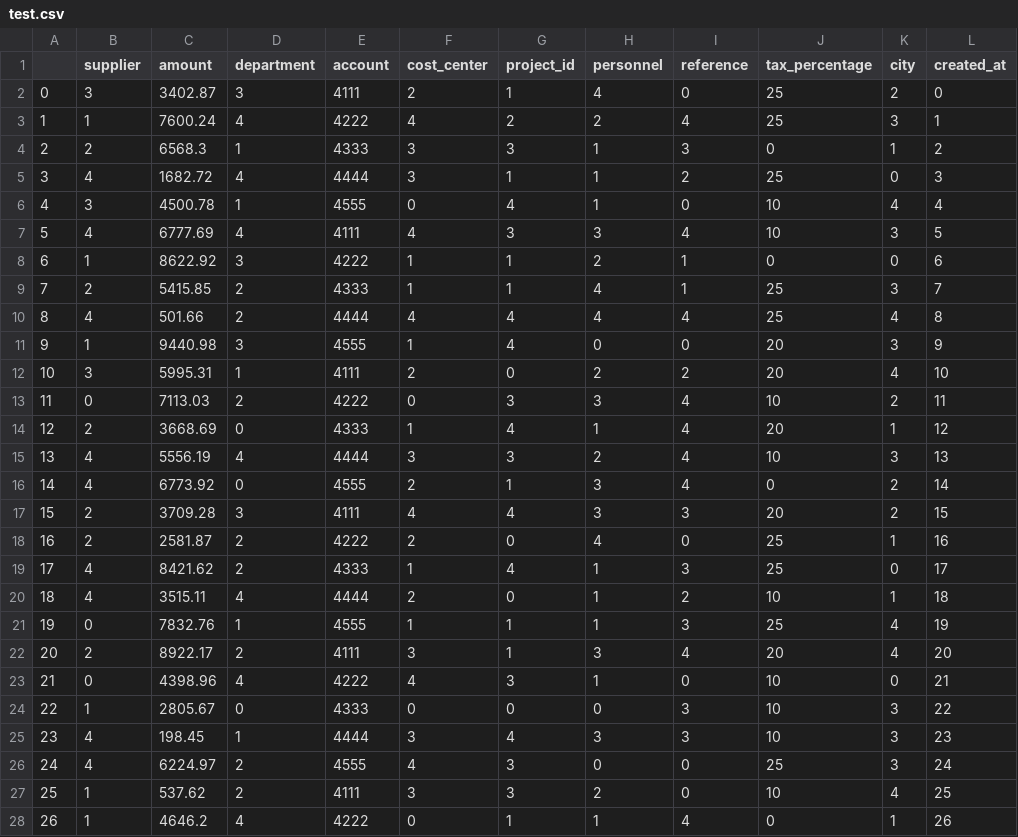
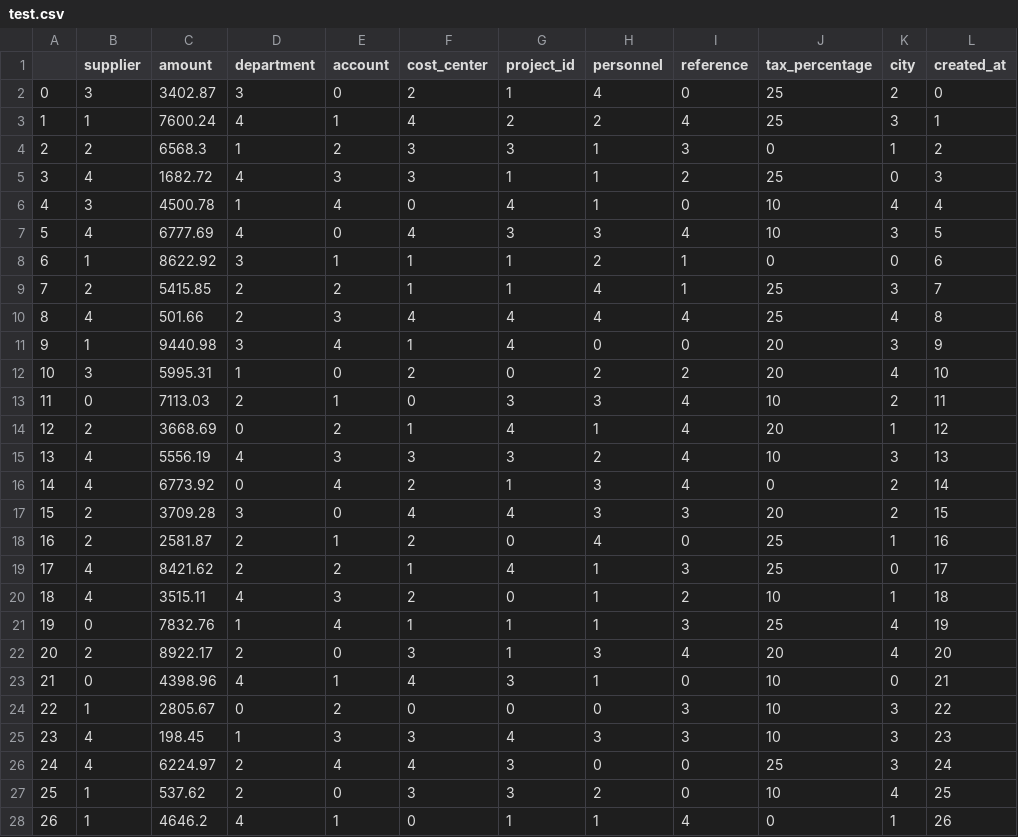
Before and after one commit to ArvidMoller/AutoAccount, a CSV file: test.csv, drawn as a sheet; only a part is shown; the diff covers the shown part only; the diff names each change by its address in the sheet, - before the commit and + after, or states it on an @@ line.

```diff
--- a/test.csv
+++ b/test.csv
-E2 (account): 4111
+E2 (account): 0
-E3 (account): 4222
+E3 (account): 1
-E4 (account): 4333
+E4 (account): 2
-E5 (account): 4444
+E5 (account): 3
-E6 (account): 4555
+E6 (account): 4
-E7 (account): 4111
+E7 (account): 0
-E8 (account): 4222
+E8 (account): 1
-E9 (account): 4333
+E9 (account): 2
-E10 (account): 4444
+E10 (account): 3
-E11 (account): 4555
+E11 (account): 4
-E12 (account): 4111
+E12 (account): 0
-E13 (account): 4222
+E13 (account): 1
-E14 (account): 4333
+E14 (account): 2
-E15 (account): 4444
+E15 (account): 3
-E16 (account): 4555
+E16 (account): 4
-E17 (account): 4111
+E17 (account): 0
-E18 (account): 4222
+E18 (account): 1
-E19 (account): 4333
+E19 (account): 2
-E20 (account): 4444
+E20 (account): 3
-E21 (account): 4555
+E21 (account): 4
-E22 (account): 4111
+E22 (account): 0
-E23 (account): 4222
+E23 (account): 1
-E24 (account): 4333
+E24 (account): 2
-E25 (account): 4444
+E25 (account): 3
-E26 (account): 4555
+E26 (account): 4
-E27 (account): 4111
+E27 (account): 0
-E28 (account): 4222
+E28 (account): 1
```
Also changed, not shown: 73 edited cells elsewhere in this file, 1 other file.
